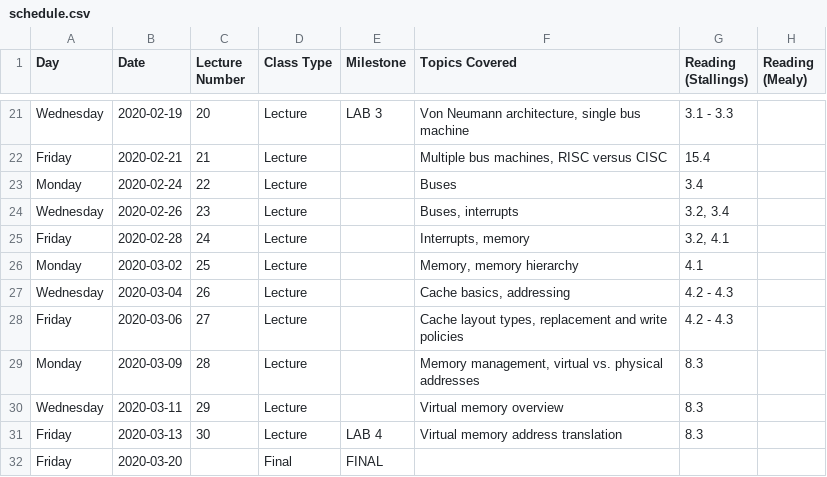
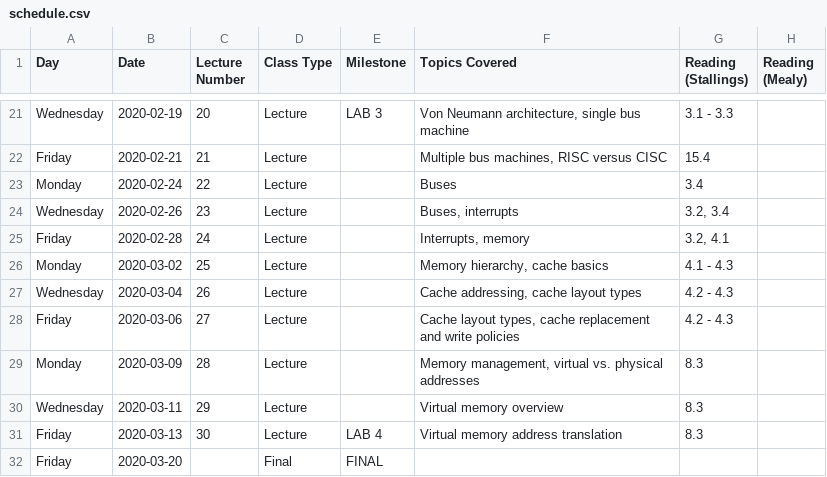
Before and after one commit to jlperona-teaching/ecs154a-winter20, a CSV file: syllabus/schedule.csv, drawn as a sheet; only a part is shown, gaps mark what is left out.

Commit message:
Upload lecture notes 24, update schedule

```diff
--- a/syllabus/schedule.csv
+++ b/syllabus/schedule.csv
@@ -25,5 +25,5 @@ Wednesday,2020-02-26,23,Lecture,,"Buses, interrupts","3.2, 3.4",
 Friday,2020-02-28,24,Lecture,,"Interrupts, memory","3.2, 4.1",
-Monday,2020-03-02,25,Lecture,,"Memory, memory hierarchy",4.1,
-Wednesday,2020-03-04,26,Lecture,,"Cache basics, addressing",4.2 - 4.3,
-Friday,2020-03-06,27,Lecture,,"Cache layout types, replacement and write policies",4.2 - 4.3,
+Monday,2020-03-02,25,Lecture,,"Memory hierarchy, cache basics",4.1 - 4.3,
+Wednesday,2020-03-04,26,Lecture,,"Cache addressing, cache layout types",4.2 - 4.3,
+Friday,2020-03-06,27,Lecture,,"Cache layout types, cache replacement and write policies",4.2 - 4.3,
 Monday,2020-03-09,28,Lecture,,"Memory management, virtual vs. physical addresses",8.3,
```
Also changed, not shown: 1 other file.
